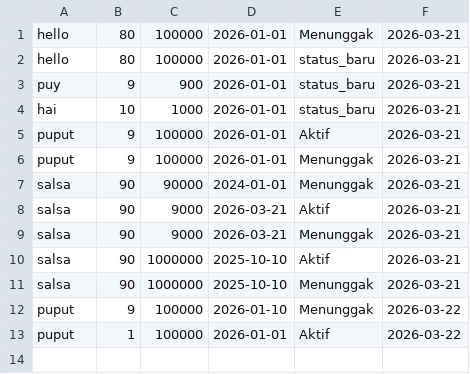
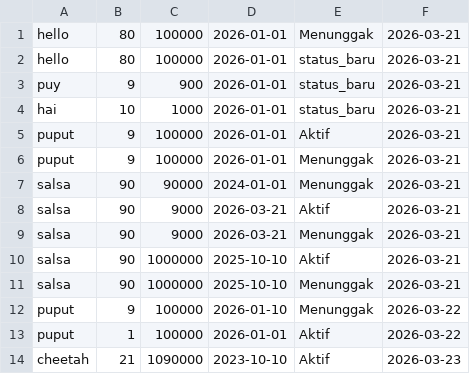
Before and after one commit to putripermatasabila/SISOP-1-2026-IT-047, a CSV file: soal_3/sampah/history_hapus.csv, drawn as a sheet.

Commit message:
soal_3

```diff
--- a/soal_3/sampah/history_hapus.csv
+++ b/soal_3/sampah/history_hapus.csv
@@ -13 +13,2 @@ puput,9,100000,2026-01-10,Menunggak,2026-03-22
 puput,1,100000,2026-01-01,Aktif,2026-03-22
+cheetah,21,1090000,2023-10-10,Aktif,2026-03-23
```
Also changed, not shown: 5 other files.
